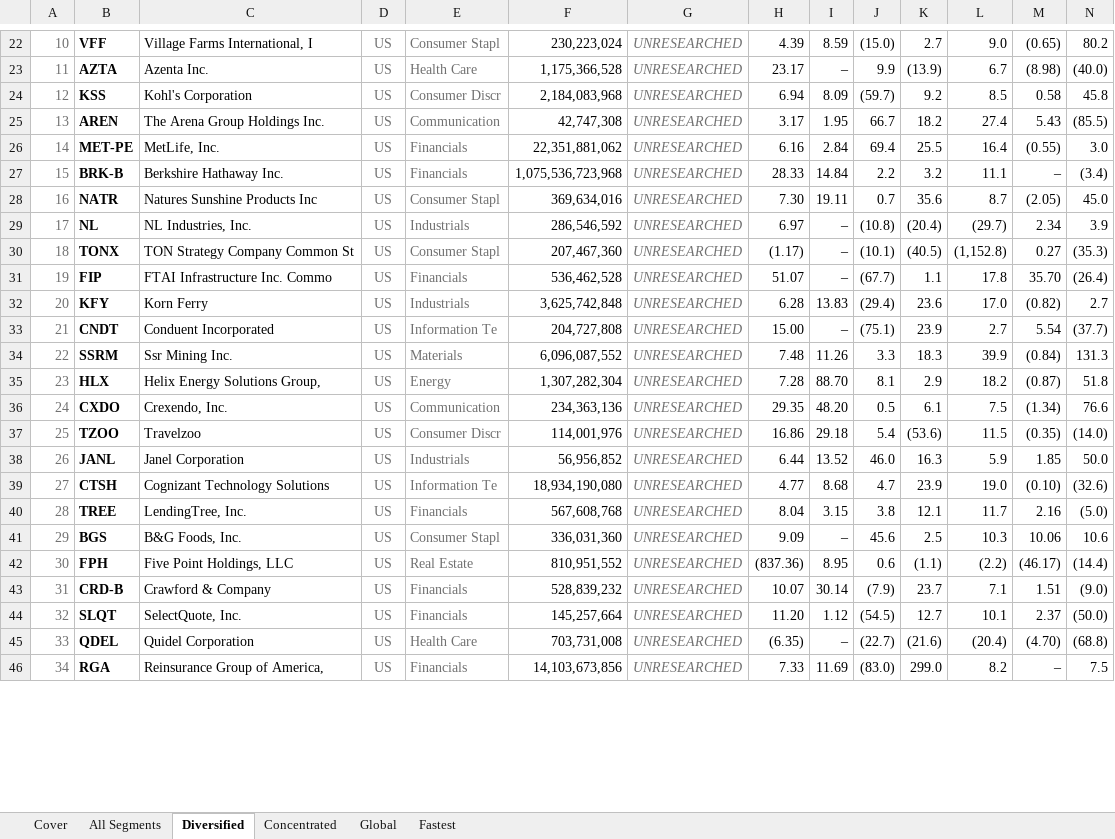
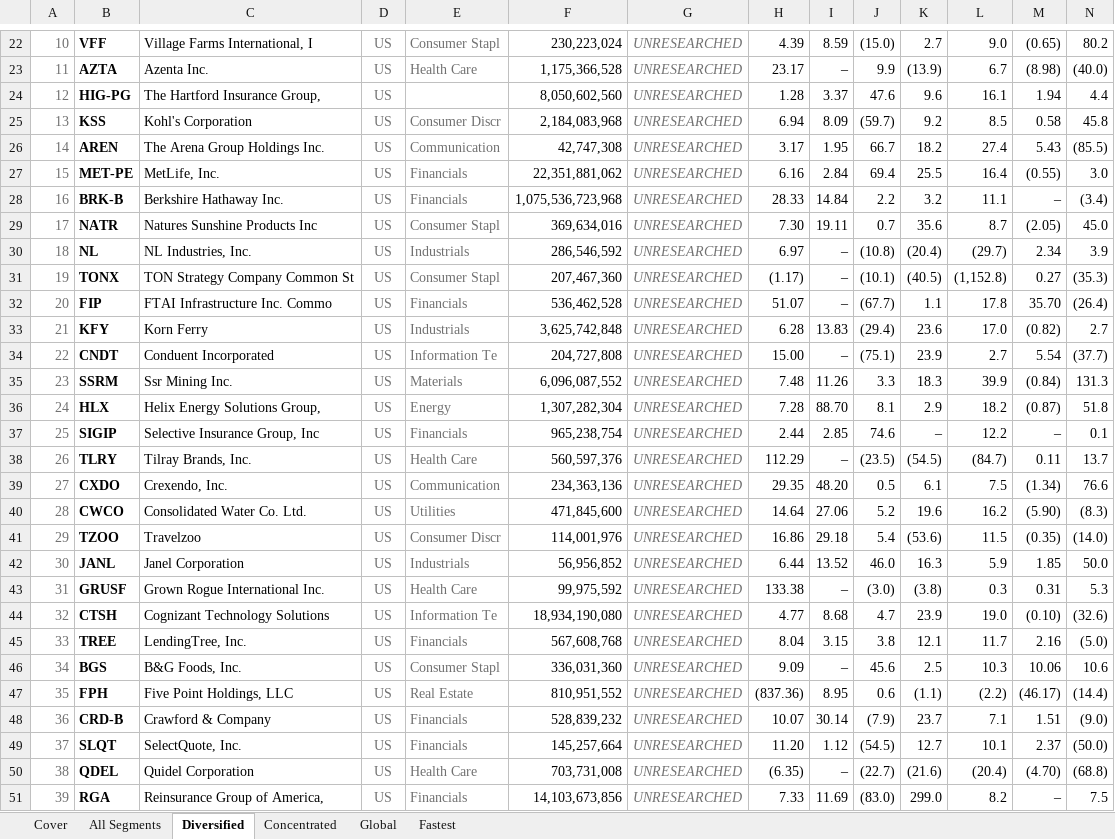
Before and after one commit to jupitersstring/cyclepapa, an Excel workbook: segment_detail_book.xlsx, sheet Diversified, drawn as a sheet; only a part is shown, gaps mark what is left out; values as stored, in another font and other column widths than the file's, no borders; addresses are those after the commit; rows hold the shown columns only; the diff covers the shown part only; the diff names each change by its address in the sheet, - before the commit and + after, or states it on an @@ line.

```diff
--- a/segment_detail_book.xlsx (sheet Diversified)
+++ b/segment_detail_book.xlsx (sheet Diversified)
+row 24: 12 | HIG-PG | The Hartford Insurance Group, | US |  | 8,050,602,560 | UNRESEARCHED | 1.28 | 3.37 | 47.6 | 9.6 | 16.1 | 1.94 | 4.4
-A25: 12
+A25: 13
-A26: 13
+A26: 14
-A27: 14
+A27: 15
-A28: 15
+A28: 16
-A29: 16
+A29: 17
-A30: 17
+A30: 18
-A31: 18
+A31: 19
-A32: 19
+A32: 20
-A33: 20
+A33: 21
-A34: 21
+A34: 22
-A35: 22
+A35: 23
-A36: 23
+A36: 24
+row 37: 25 | SIGIP | Selective Insurance Group, Inc | US | Financials | 965,238,754 | UNRESEARCHED | 2.44 | 2.85 | 74.6 | – | 12.2 | – | 0.1
+row 38: 26 | TLRY | Tilray Brands, Inc. | US | Health Care | 560,597,376 | UNRESEARCHED | 112.29 | – | (23.5) | (54.5) | (84.7) | 0.11 | 13.7
-A39: 24
+A39: 27
+row 40: 28 | CWCO | Consolidated Water Co. Ltd. | US | Utilities | 471,845,600 | UNRESEARCHED | 14.64 | 27.06 | 5.2 | 19.6 | 16.2 | (5.90) | (8.3)
-A41: 25
+A41: 29
-A42: 26
+A42: 30
+row 43: 31 | GRUSF | Grown Rogue International Inc. | US | Health Care | 99,975,592 | UNRESEARCHED | 133.38 | – | (3.0) | (3.8) | 0.3 | 0.31 | 5.3
-A44: 27
+A44: 32
-A45: 28
+A45: 33
-A46: 29
+A46: 34
-A47: 30
+A47: 35
-A48: 31
+A48: 36
-A49: 32
+A49: 37
-A50: 33
+A50: 38
-A51: 34
+A51: 39
```
Also changed, not shown: 1 added row, 6 removed rows and 21 edited cells elsewhere in this sheet, sheet All Segments, sheet Concentrated, sheet Global, sheet Fastest, asymmetry_nms_book.xlsx, otc_archetype_book.xlsx, 10 other files.
